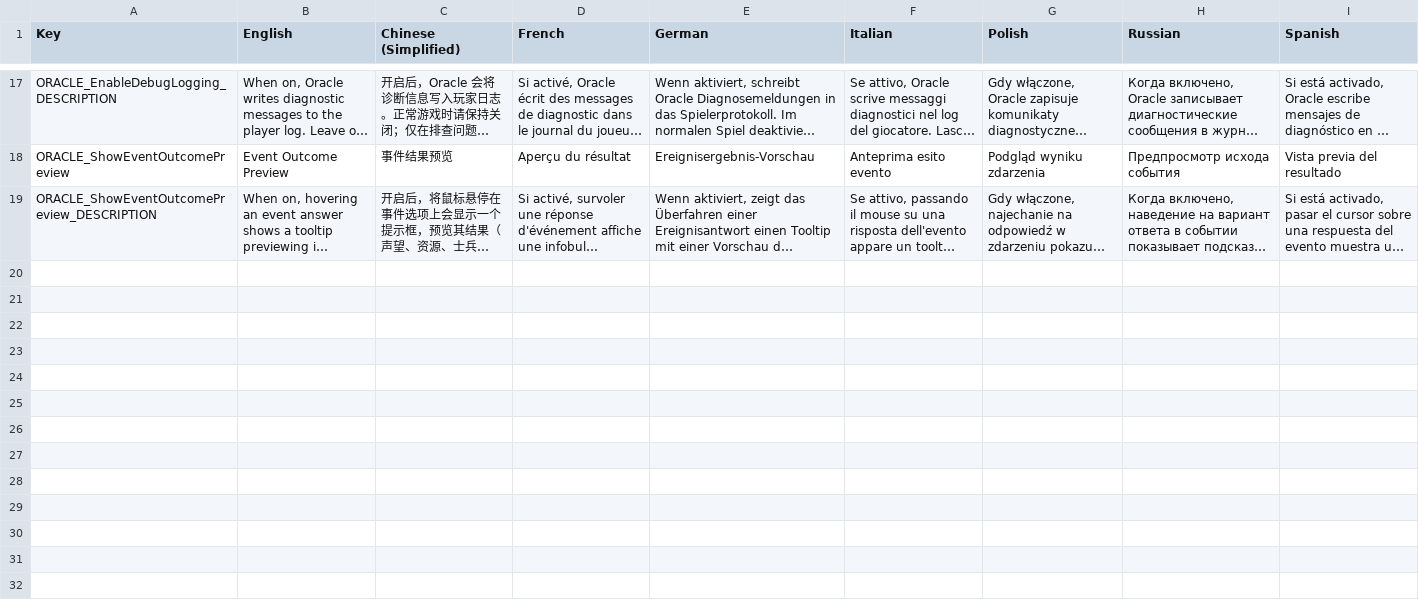
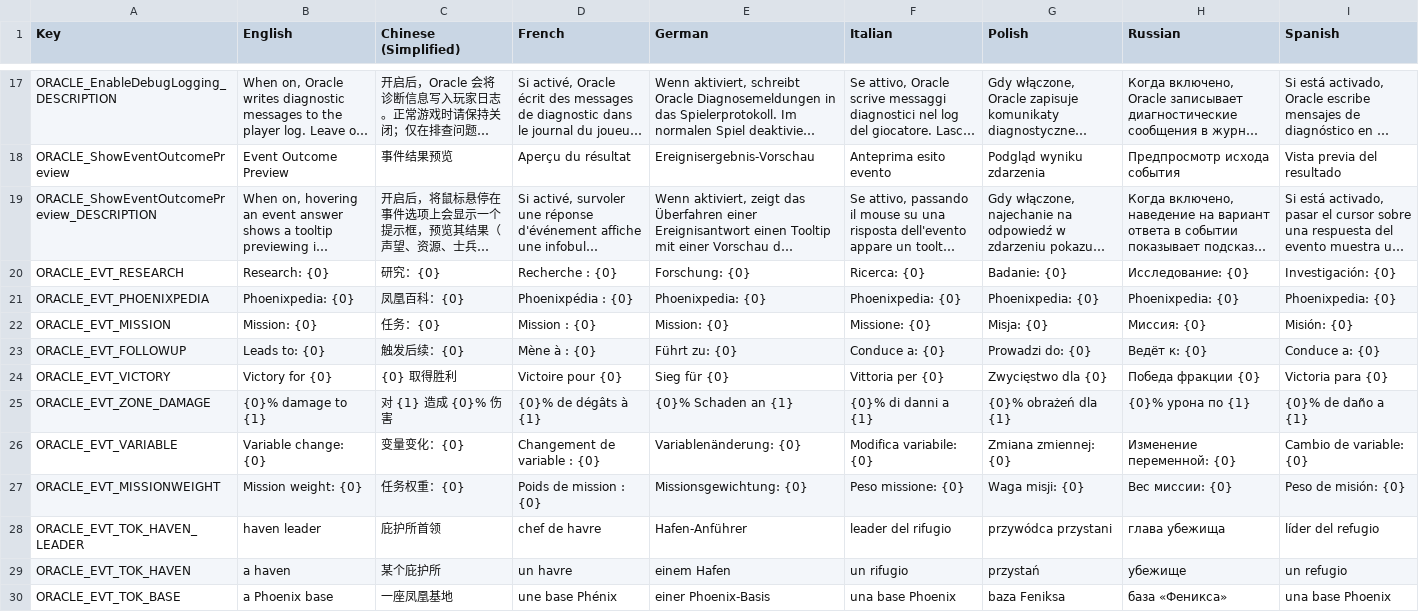
Before and after one commit to UberMorgott/PhoenixPoint-Mod-PerkOracle, a CSV file: Assets/Localization/Oracle_Localization.csv, drawn as a sheet; only a part is shown, gaps mark what is left out; long unchanged cells end in …; the diff names each change by its address in the sheet, - before the commit and + after, or states it on an @@ line.

Commit message:
feat(oracle): Tier B event-outcome authored loc keys (8 languages)

```diff
--- a/Assets/Localization/Oracle_Localization.csv
+++ b/Assets/Localization/Oracle_Localization.csv
+row 20: ORACLE_EVT_RESEARCH | Research: {0} | 研究：{0} | Recherche : {0} | Forschung: {0} | Ricerca: {0} | Badanie: {0} | Исследование: {0} | Investigación: {0}
+row 21: ORACLE_EVT_PHOENIXPEDIA | Phoenixpedia: {0} | 凤凰百科：{0} | Phoenixpédia : {0} | Phoenixpedia: {0} | Phoenixpedia: {0} | Phoenixpedia: {0} | Phoenixpedia: {0} | Phoenixpedia: {0}
+row 22: ORACLE_EVT_MISSION | Mission: {0} | 任务：{0} | Mission : {0} | Mission: {0} | Missione: {0} | Misja: {0} | Миссия: {0} | Misión: {0}
+row 23: ORACLE_EVT_FOLLOWUP | Leads to: {0} | 触发后续：{0} | Mène à : {0} | Führt zu: {0} | Conduce a: {0} | Prowadzi do: {0} | Ведёт к: {0} | Conduce a: {0}
+row 24: ORACLE_EVT_VICTORY | Victory for {0} | {0} 取得胜利 | Victoire pour {0} | Sieg für {0} | Vittoria per {0} | Zwycięstwo dla {0} | Победа фракции {0} | Victoria para {0}
+row 25: ORACLE_EVT_ZONE_DAMAGE | {0}% damage to {1} | 对 {1} 造成 {0}% 伤害 | {0}% de dégâts à {1} | {0}% Schaden an {1} | {0}% di danni a {1} | {0}% obrażeń dla {1} | {0}% урона по {1} | {0}% de daño a {1}
+row 26: ORACLE_EVT_VARIABLE | Variable change: {0} | 变量变化：{0} | Changement de variable : {0} | Variablenänderung: {0} | Modifica variabile: {0} | Zmiana zmiennej: {0} | Изменение переменной: {0} | Cambio de variable: {0}
+row 27: ORACLE_EVT_MISSIONWEIGHT | Mission weight: {0} | 任务权重：{0} | Poids de mission : {0} | Missionsgewichtung: {0} | Peso missione: {0} | Waga misji: {0} | Вес миссии: {0} | Peso de misión: {0}
+row 28: ORACLE_EVT_TOK_HAVEN_LEADER | haven leader | 庇护所首领 | chef de havre | Hafen-Anführer | leader del rifugio | przywódca przystani | глава убежища | líder del refugio
+row 29: ORACLE_EVT_TOK_HAVEN | a haven | 某个庇护所 | un havre | einem Hafen | un rifugio | przystań | убежище | un refugio
+row 30: ORACLE_EVT_TOK_BASE | a Phoenix base | 一座凤凰基地 | une base Phénix | einer Phoenix-Basis | una base Phoenix | baza Feniksa | база «Феникса» | una base Phoenix
```
